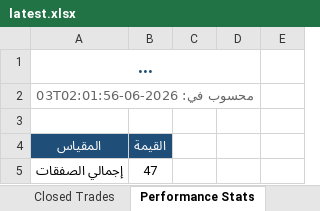
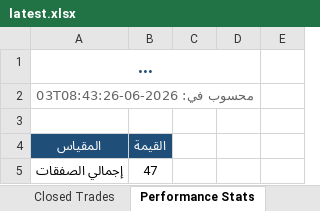
Before and after one commit to dhaher3337-debug/tadawul-swing, an Excel workbook: paper_trades/latest.xlsx, sheet Performance Stats, drawn as a sheet; only a part is shown; long unchanged cells end in …; values as stored, in another font and other column widths than the file's, no borders; the diff names each change by its address in the sheet, - before the commit and + after, or states it on an @@ line.

```diff
--- a/paper_trades/latest.xlsx (sheet Performance Stats)
+++ b/paper_trades/latest.xlsx (sheet Performance Stats)
-A2: محسوب في: 2026-06-03T02:01:56
+A2: محسوب في: 2026-06-03T08:43:26
```
Also changed, not shown: paper_trades/dashboard_2026-06-03.xlsx, 19 other files.
